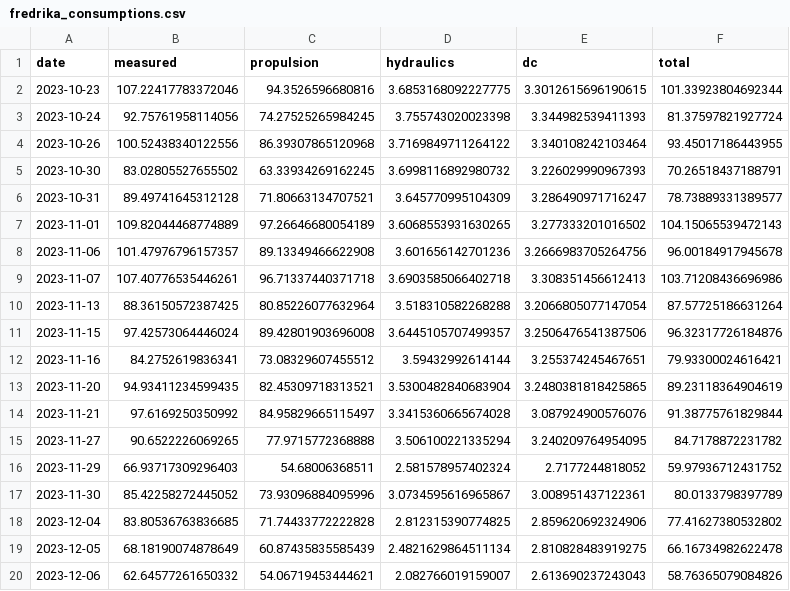
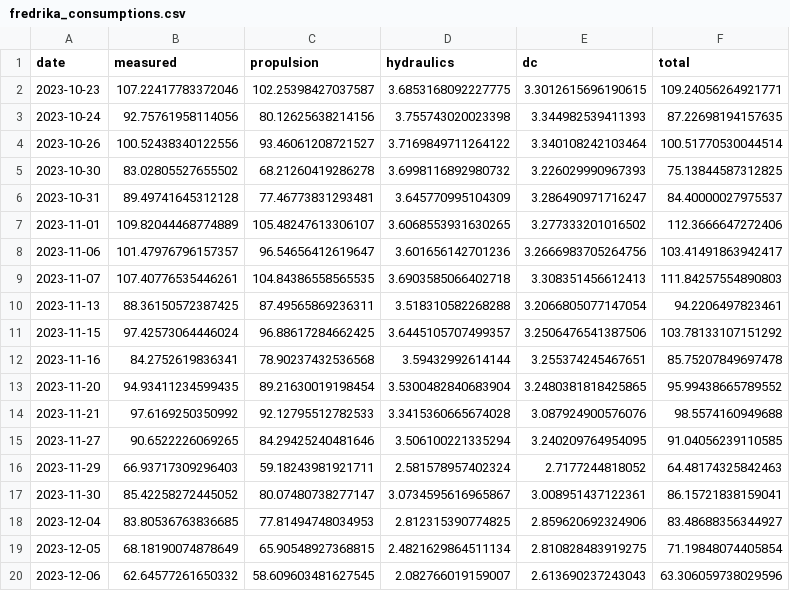
Before and after one commit to arvidsorfeldt/py-fish, a CSV file: fredrika_consumptions.csv, drawn as a sheet.

```diff
--- a/fredrika_consumptions.csv
+++ b/fredrika_consumptions.csv
@@ -1,20 +1,20 @@
 date,measured,propulsion,hydraulics,dc,total
-2023-10-23,107.22417783372046,94.3526596680816,3.6853168092227775,3.3012615696190615,101.33923804692344
-2023-10-24,92.75761958114056,74.27525265984245,3.755743020023398,3.344982539411393,81.37597821927724
-2023-10-26,100.52438340122556,86.39307865120968,3.7169849711264122,3.340108242103464,93.45017186443955
-2023-10-30,83.02805527655502,63.33934269162245,3.6998116892980732,3.226029990967393,70.26518437188791
-2023-10-31,89.49741645312128,71.80663134707521,3.645770995104309,3.286490971716247,78.73889331389577
-2023-11-01,109.82044468774889,97.26646680054189,3.6068553931630265,3.277333201016502,104.15065539472143
-2023-11-06,101.47976796157357,89.13349466622908,3.601656142701236,3.2666983705264756,96.00184917945678
-2023-11-07,107.40776535446261,96.71337440371718,3.6903585066402718,3.308351456612413,103.71208436696986
-2023-11-13,88.36150572387425,80.85226077632964,3.518310582268288,3.2066805077147054,87.57725186631264
-2023-11-15,97.42573064446024,89.42801903696008,3.6445105707499357,3.2506476541387506,96.32317726184876
-2023-11-16,84.2752619836341,73.08329607455512,3.59432992614144,3.255374245467651,79.93300024616421
-2023-11-20,94.93411234599435,82.45309718313521,3.5300482840683904,3.2480381818425865,89.23118364904619
-2023-11-21,97.6169250350992,84.95829665115497,3.3415360665674028,3.087924900576076,91.38775761829844
-2023-11-27,90.6522226069265,77.9715772368888,3.506100221335294,3.240209764954095,84.7178872231782
-2023-11-29,66.93717309296403,54.68006368511,2.581578957402324,2.7177244818052,59.97936712431752
-2023-11-30,85.42258272445052,73.93096884095996,3.0734595616965867,3.008951437122361,80.0133798397789
-2023-12-04,83.80536763836685,71.74433772222828,2.812315390774825,2.859620692324906,77.41627380532802
-2023-12-05,68.18190074878649,60.87435835585439,2.4821629864511134,2.810828483919275,66.16734982622478
-2023-12-06,62.64577261650332,54.06719453444621,2.082766019159007,2.613690237243043,58.76365079084826
+2023-10-23,107.22417783372046,102.25398427037587,3.6853168092227775,3.3012615696190615,109.24056264921771
+2023-10-24,92.75761958114056,80.12625638214156,3.755743020023398,3.344982539411393,87.22698194157635
+2023-10-26,100.52438340122556,93.46061208721527,3.7169849711264122,3.340108242103464,100.51770530044514
+2023-10-30,83.02805527655502,68.21260419286278,3.6998116892980732,3.226029990967393,75.13844587312825
+2023-10-31,89.49741645312128,77.46773831293481,3.645770995104309,3.286490971716247,84.40000027975537
+2023-11-01,109.82044468774889,105.48247613306107,3.6068553931630265,3.277333201016502,112.3666647272406
+2023-11-06,101.47976796157357,96.54656412619647,3.601656142701236,3.2666983705264756,103.41491863942417
+2023-11-07,107.40776535446261,104.84386558565535,3.6903585066402718,3.308351456612413,111.84257554890803
+2023-11-13,88.36150572387425,87.49565869236311,3.518310582268288,3.2066805077147054,94.2206497823461
+2023-11-15,97.42573064446024,96.88617284662425,3.6445105707499357,3.2506476541387506,103.78133107151292
+2023-11-16,84.2752619836341,78.90237432536568,3.59432992614144,3.255374245467651,85.75207849697478
+2023-11-20,94.93411234599435,89.21630019198454,3.5300482840683904,3.2480381818425865,95.99438665789552
+2023-11-21,97.6169250350992,92.12795512782533,3.3415360665674028,3.087924900576076,98.5574160949688
+2023-11-27,90.6522226069265,84.29425240481646,3.506100221335294,3.240209764954095,91.04056239110585
+2023-11-29,66.93717309296403,59.18243981921711,2.581578957402324,2.7177244818052,64.48174325842463
+2023-11-30,85.42258272445052,80.07480738277147,3.0734595616965867,3.008951437122361,86.15721838159041
+2023-12-04,83.80536763836685,77.81494748034953,2.812315390774825,2.859620692324906,83.48688356344927
+2023-12-05,68.18190074878649,65.90548927368815,2.4821629864511134,2.810828483919275,71.19848074405854
+2023-12-06,62.64577261650332,58.609603481627545,2.082766019159007,2.613690237243043,63.306059738029596
```
Also changed, not shown: 1 other file.
